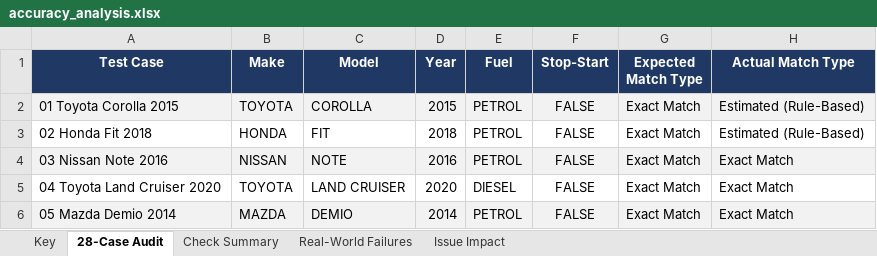
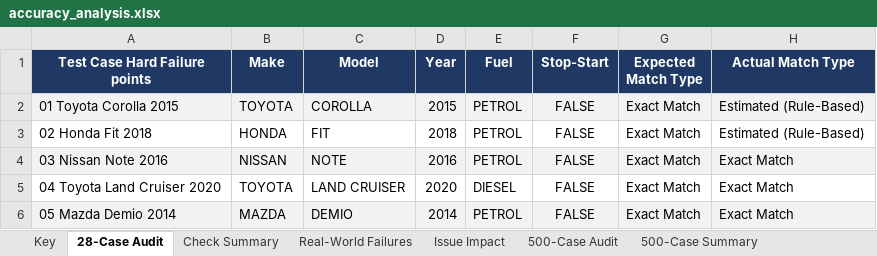
Before and after one commit to em-brandon/Chloride-Exide-KE-Battery-Finder-Web-App, an Excel workbook: accuracy_analysis.xlsx, sheet 28-Case Audit, drawn as a sheet; only a part is shown; values as stored, in another font and other column widths than the file's, no borders; the diff names each change by its address in the sheet, - before the commit and + after, or states it on an @@ line.

```diff
--- a/accuracy_analysis.xlsx (sheet 28-Case Audit)
+++ b/accuracy_analysis.xlsx (sheet 28-Case Audit)
+sheet tab: 500-Case Audit
+sheet tab: 500-Case Summary
-A1: Test Case
+A1: Test Case Hard Failure points
```
Also changed, not shown: sheet Check Summary, sheet Key, 1 other file.
